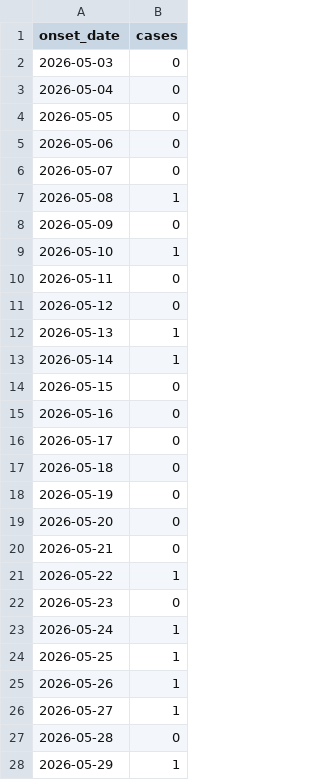
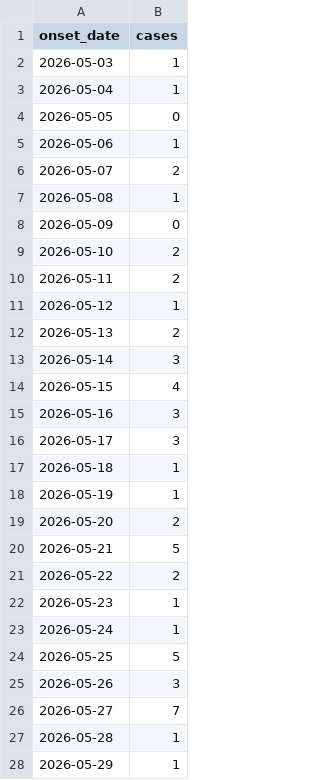
Before and after one commit to seabbs/EpidemicDates, a CSV file: docs/data/example-eventual-onsets.csv, drawn as a sheet; only a part is shown; the diff covers the shown part only.

Commit message:
feat: delays that change over time, in all four languages
EM can now estimate a delay per period of onset days (delay_period), shrunk towards the previous period when data are sparse, or hold a supplied time-varying delay fixed. A supplied delay is now held fixed by EM in every language. The nowcast uses per-period delays throughout. The worked example uses a sharp turn in growth, adds a changing-delays example, and getting started covers all four languages. Without the new options, outputs are unchanged.

Co-authored-by: Sam Abbott <contact@samabbott.co.uk>

```diff
--- a/docs/data/example-eventual-onsets.csv
+++ b/docs/data/example-eventual-onsets.csv
@@ -1,28 +1,28 @@
 onset_date,cases
-2026-05-03,0
-2026-05-04,0
+2026-05-03,1
+2026-05-04,1
 2026-05-05,0
-2026-05-06,0
-2026-05-07,0
+2026-05-06,1
+2026-05-07,2
 2026-05-08,1
 2026-05-09,0
-2026-05-10,1
-2026-05-11,0
-2026-05-12,0
-2026-05-13,1
-2026-05-14,1
-2026-05-15,0
-2026-05-16,0
-2026-05-17,0
-2026-05-18,0
-2026-05-19,0
-2026-05-20,0
-2026-05-21,0
-2026-05-22,1
-2026-05-23,0
+2026-05-10,2
+2026-05-11,2
+2026-05-12,1
+2026-05-13,2
+2026-05-14,3
+2026-05-15,4
+2026-05-16,3
+2026-05-17,3
+2026-05-18,1
+2026-05-19,1
+2026-05-20,2
+2026-05-21,5
+2026-05-22,2
+2026-05-23,1
 2026-05-24,1
-2026-05-25,1
-2026-05-26,1
-2026-05-27,1
-2026-05-28,0
+2026-05-25,5
+2026-05-26,3
+2026-05-27,7
+2026-05-28,1
 2026-05-29,1
```
Also changed, not shown: 23 removed rows and 71 edited cells elsewhere in this file, 43 other files.
